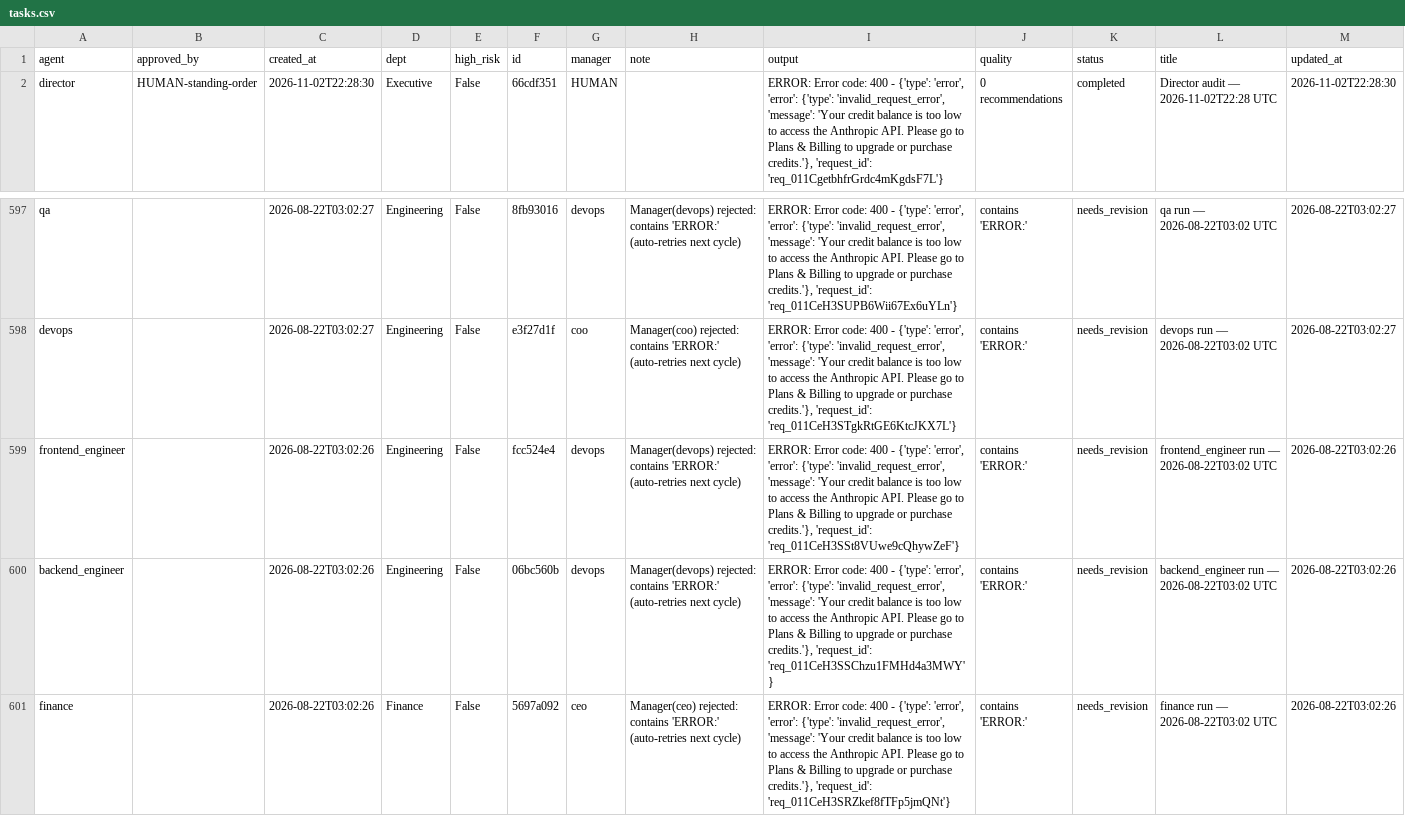
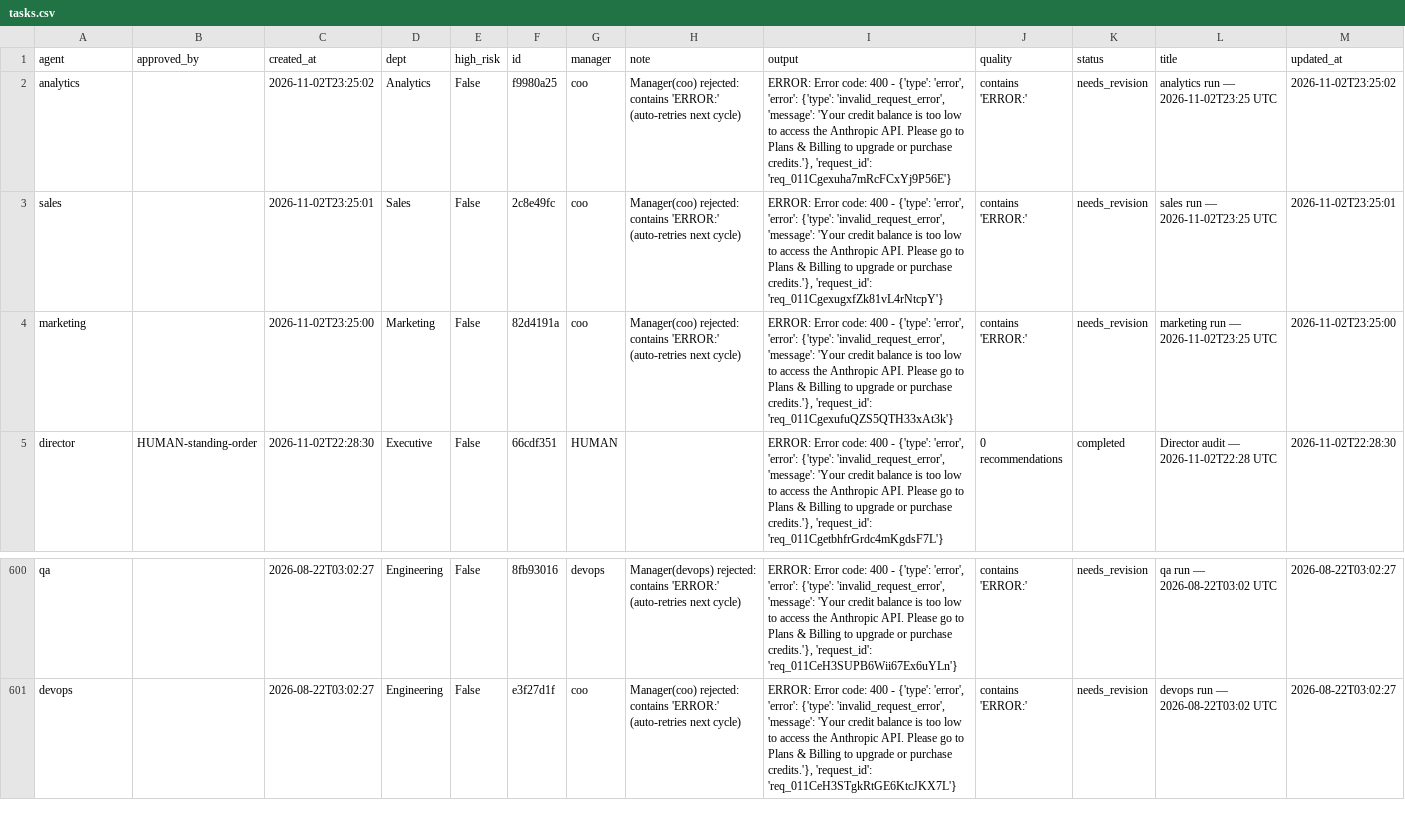
Before and after one commit to jaspalsingh321jsrr-ops/opsrunner-agents, a CSV file: data/exports/tasks.csv, drawn as a sheet; only a part is shown, gaps mark what is left out; removed rows and columns are numbered as before the commit, all else as after; the diff names each change by its address in the sheet, - before the commit and + after, or states it on an @@ line.

```diff
--- a/data/exports/tasks.csv
+++ b/data/exports/tasks.csv
+row 2: analytics |  | 2026-11-02T23:25:02 | Analytics | False | f9980a25 | coo | Manager(coo) rejected: contains 'ERROR:' (auto-retries next cycle) | ERROR: Error code: 400 - {'type': 'error', 'error': {'type': 'invalid_request_error', 'message': 'Your credit balance is too low to access the Anthropic API. Please go to Plans & Billing to upgrade or purchase credits.'}, 'request_id': 'req_011Cgexuha7mRcFCxYj9P56E'} | contains 'ERROR:' | needs_revision | analytics run — 2026-11-02T23:25 UTC | 2026-11-02T23:25:02
+row 3: sales |  | 2026-11-02T23:25:01 | Sales | False | 2c8e49fc | coo | Manager(coo) rejected: contains 'ERROR:' (auto-retries next cycle) | ERROR: Error code: 400 - {'type': 'error', 'error': {'type': 'invalid_request_error', 'message': 'Your credit balance is too low to access the Anthropic API. Please go to Plans & Billing to upgrade or purchase credits.'}, 'request_id': 'req_011CgexugxfZk81vL4rNtcpY'} | contains 'ERROR:' | needs_revision | sales run — 2026-11-02T23:25 UTC | 2026-11-02T23:25:01
+row 4: marketing |  | 2026-11-02T23:25:00 | Marketing | False | 82d4191a | coo | Manager(coo) rejected: contains 'ERROR:' (auto-retries next cycle) | ERROR: Error code: 400 - {'type': 'error', 'error': {'type': 'invalid_request_error', 'message': 'Your credit balance is too low to access the Anthropic API. Please go to Plans & Billing to upgrade or purchase credits.'}, 'request_id': 'req_011CgexufuQZS5QTH33xAt3k'} | contains 'ERROR:' | needs_revision | marketing run — 2026-11-02T23:25 UTC | 2026-11-02T23:25:00
-row 599: frontend_engineer |  | 2026-08-22T03:02:26 | Engineering | False | fcc524e4 | devops | Manager(devops) rejected: contains 'ERROR:' (auto-retries next cycle) | ERROR: Error code: 400 - {'type': 'error', 'error': {'type': 'invalid_request_error', 'message': 'Your credit balance is too low to access the Anthropic API. Please go to Plans & Billing to upgrade or purchase credits.'}, 'request_id': 'req_011CeH3SSt8VUwe9cQhywZeF'} | contains 'ERROR:' | needs_revision | frontend_engineer run — 2026-08-22T03:02 UTC | 2026-08-22T03:02:26
-row 600: backend_engineer |  | 2026-08-22T03:02:26 | Engineering | False | 06bc560b | devops | Manager(devops) rejected: contains 'ERROR:' (auto-retries next cycle) | ERROR: Error code: 400 - {'type': 'error', 'error': {'type': 'invalid_request_error', 'message': 'Your credit balance is too low to access the Anthropic API. Please go to Plans & Billing to upgrade or purchase credits.'}, 'request_id': 'req_011CeH3SSChzu1FMHd4a3MWY'} | contains 'ERROR:' | needs_revision | backend_engineer run — 2026-08-22T03:02 UTC | 2026-08-22T03:02:26
-row 601: finance |  | 2026-08-22T03:02:26 | Finance | False | 5697a092 | ceo | Manager(ceo) rejected: contains 'ERROR:' (auto-retries next cycle) | ERROR: Error code: 400 - {'type': 'error', 'error': {'type': 'invalid_request_error', 'message': 'Your credit balance is too low to access the Anthropic API. Please go to Plans & Billing to upgrade or purchase credits.'}, 'request_id': 'req_011CeH3SRZkef8fTFp5jmQNt'} | contains 'ERROR:' | needs_revision | finance run — 2026-08-22T03:02 UTC | 2026-08-22T03:02:26
```
Also changed, not shown: data/exports/analytics_runs.csv, 5 other files.
